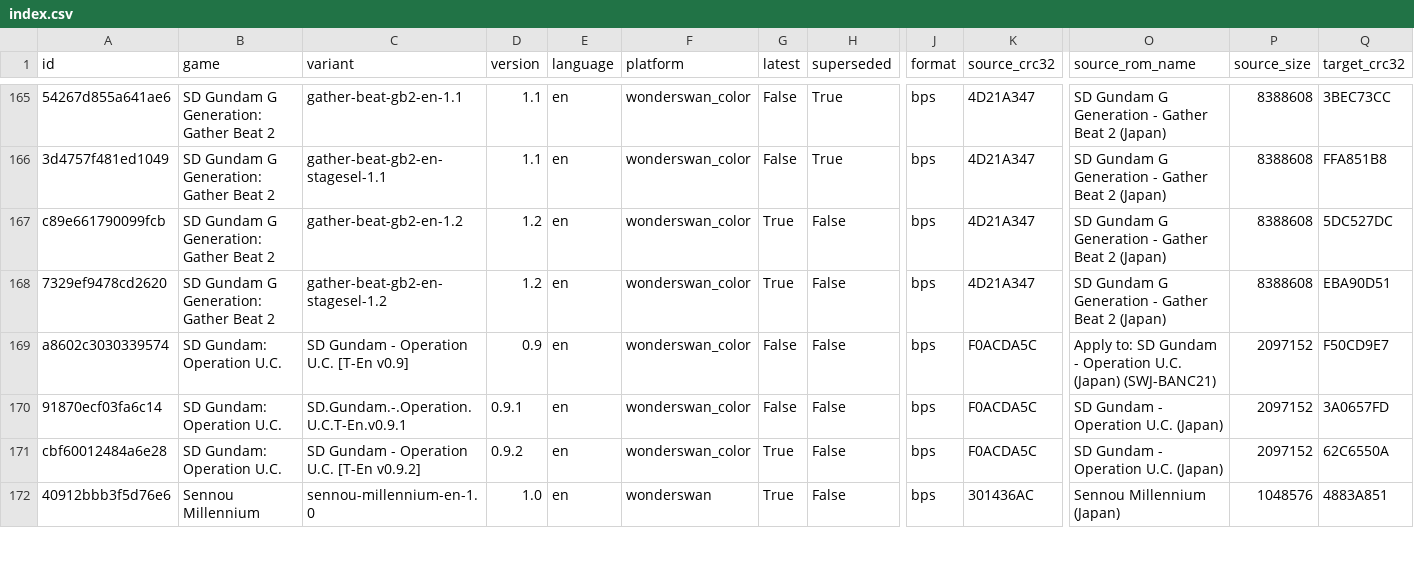
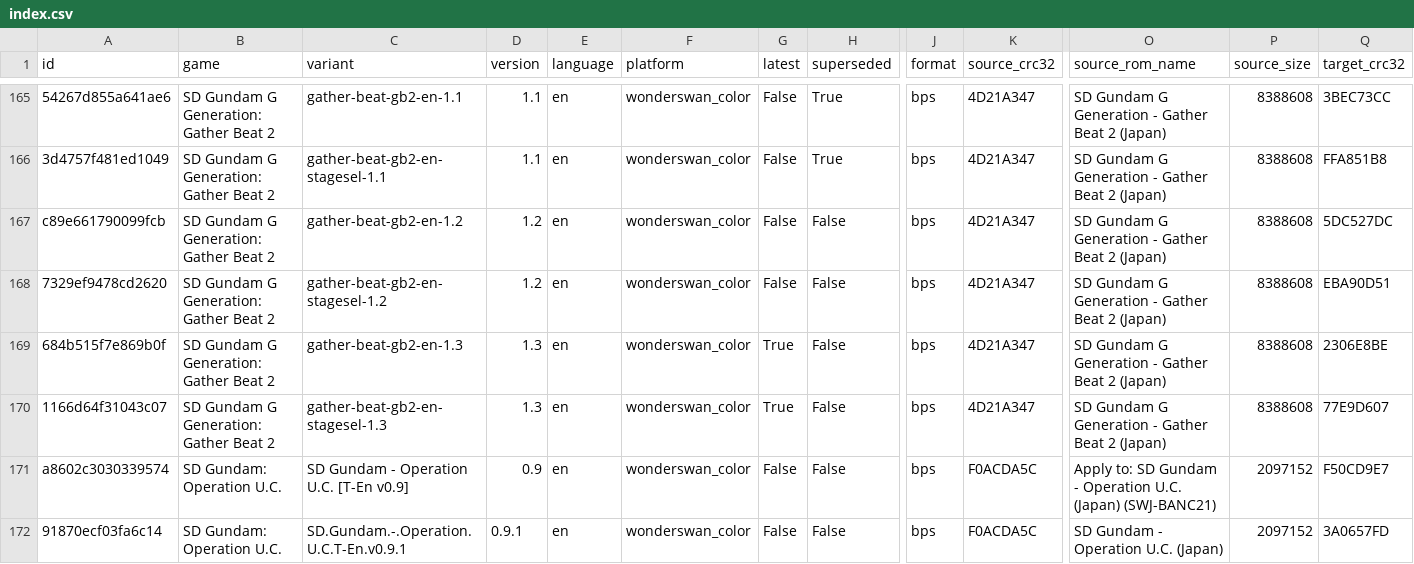
Before and after one commit to mariovirgili/WonderSwan_bps_repo, a CSV file: index.csv, drawn as a sheet; only a part is shown, gaps mark what is left out; the shorter side is filled out with more unchanged rows; rows hold the shown columns only; the diff names each change by its address in the sheet, - before the commit and + after, or states it on an @@ line.

```diff
--- a/index.csv
+++ b/index.csv
-G167:G168 (latest): True
+G167:G168 (latest): False
+row 169: 684b515f7e869b0f | SD Gundam G Generation: Gather Beat 2 | gather-beat-gb2-en-1.3 | 1.3 | en | wonderswan_color | True | False | bps | 4D21A347 | SD Gundam G Generation - Gather Beat 2 (Japan) | 8388608 | 2306E8BE
+row 170: 1166d64f31043c07 | SD Gundam G Generation: Gather Beat 2 | gather-beat-gb2-en-stagesel-1.3 | 1.3 | en | wonderswan_color | True | False | bps | 4D21A347 | SD Gundam G Generation - Gather Beat 2 (Japan) | 8388608 | 77E9D607
```
Also changed, not shown: 14 other files.
